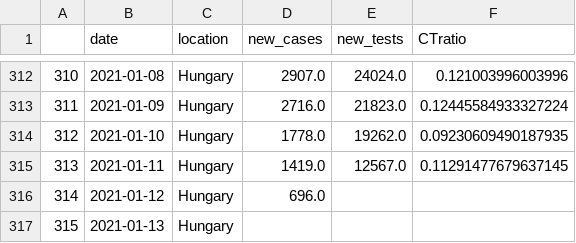
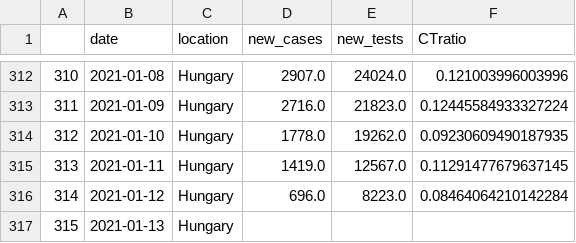
Before and after one commit to sandorbihary/AgnesRiport, a CSV file: outspark.csv, drawn as a sheet; only a part is shown, gaps mark what is left out.

```diff
--- a/outspark.csv
+++ b/outspark.csv
@@ -315,3 +315,3 @@
 313,2021-01-11,Hungary,1419.0,12567.0,0.11291477679637145
-314,2021-01-12,Hungary,696.0,,
+314,2021-01-12,Hungary,696.0,8223.0,0.08464064210142284
 315,2021-01-13,Hungary,,,
```
Also changed, not shown: 5 other files.
